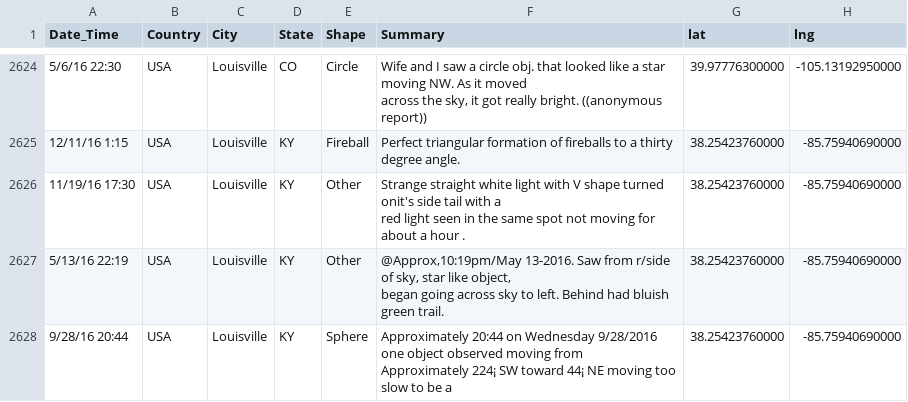
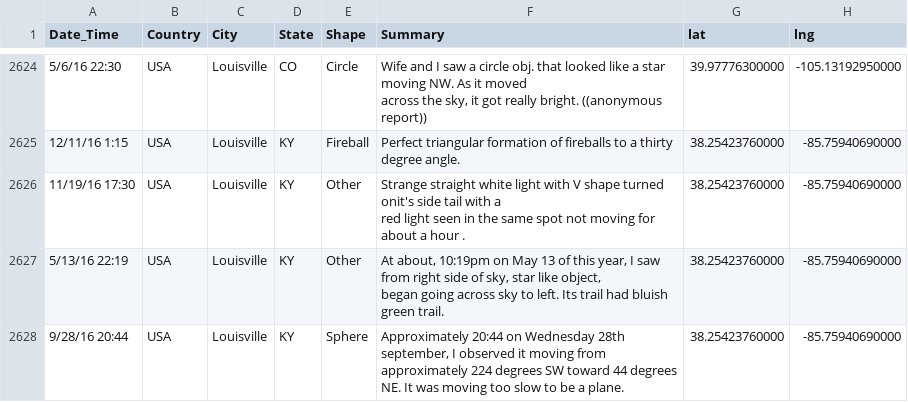
Before and after one commit to adwaydhillon/UFO_Sightings_Visualization, a CSV file: data/dataCSV.csv, drawn as a sheet; only a part is shown, gaps mark what is left out; ↵ is a line break in a cell; the diff covers the shown part only; the diff names each change by its address in the sheet, - before the commit and + after, or states it on an @@ line.

```diff
--- a/data/dataCSV.csv
+++ b/data/dataCSV.csv
-F2627 (Summary): @Approx,10:19pm/May 13-2016. Saw from r/side of sky, star like object, ↵ began going across sky to left. Behind had bluish…
+F2627 (Summary): At about, 10:19pm on May 13 of this year, I saw from right side of sky, star like object, ↵ began going across sky to left. Its trail had bluish…
-F2628 (Summary): …on Wednesday 9/28/2016 one object observed moving from ↵ Approximately 224¡ SW toward 44¡ NE moving too slow to be a
+F2628 (Summary): …on Wednesday 28th september, I observed it moving from ↵ approximately 224 degrees SW toward 44 degrees NE. It was moving too slow to be a plane.
```
Also changed, not shown: 25 edited cells elsewhere in this file, 9 other files.
